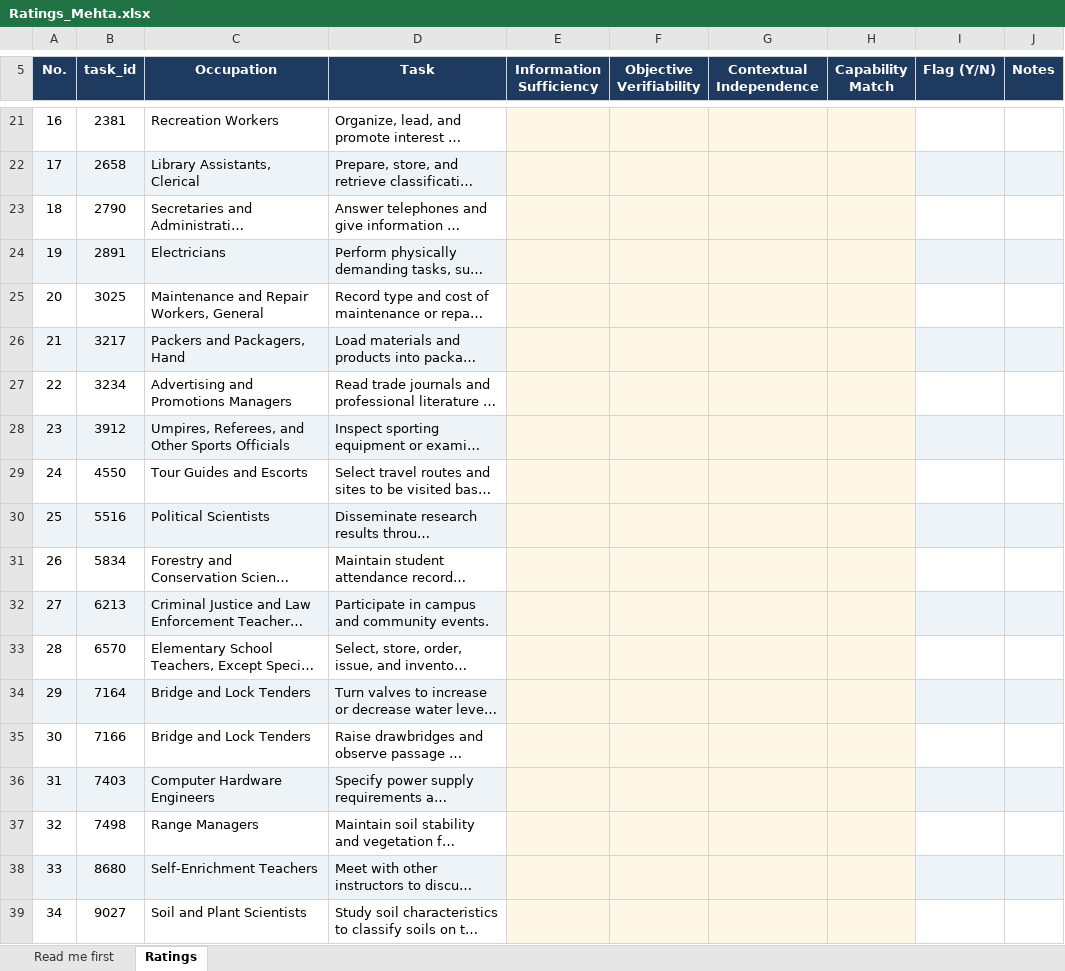
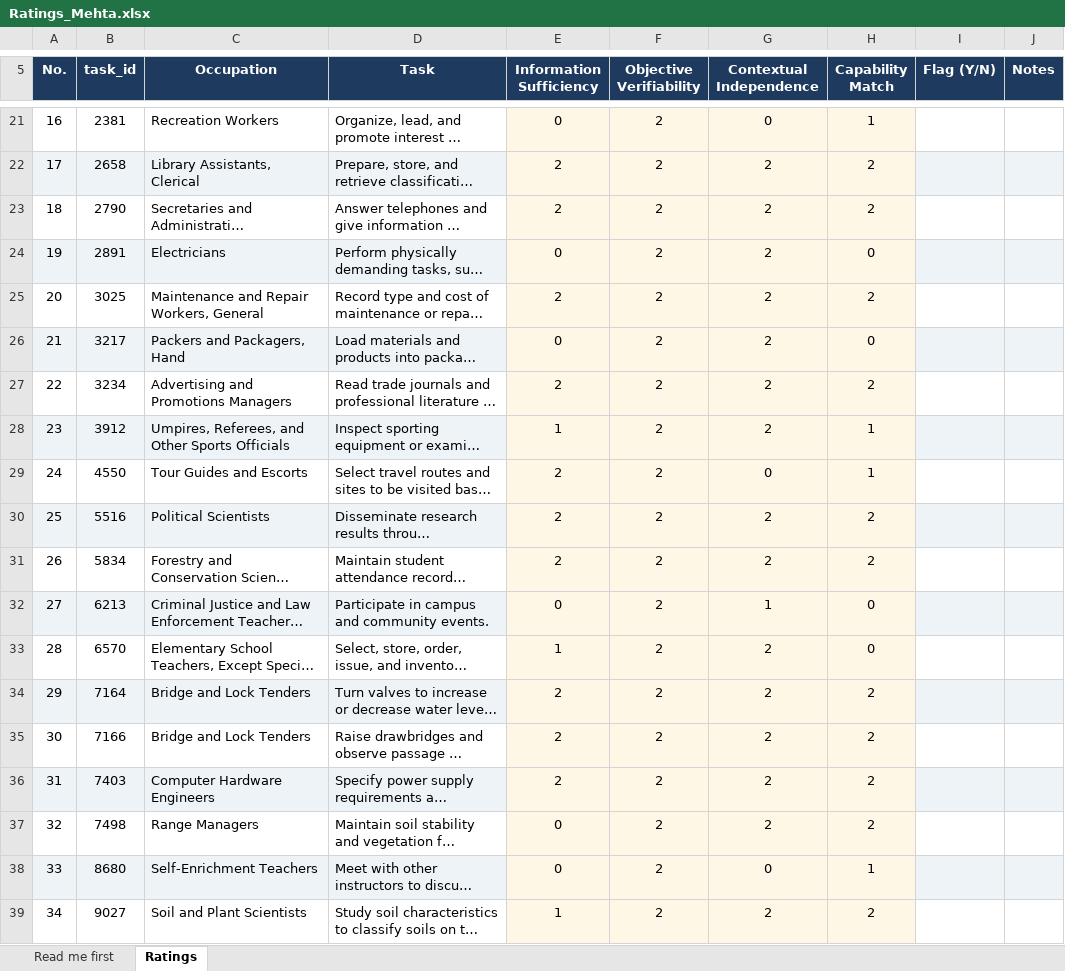
Before and after one commit to AaryanMehta27/Grad-Project, an Excel workbook: v2/data/processed/validation/Ratings_Mehta.xlsx, sheet Ratings, drawn as a sheet; only a part is shown, gaps mark what is left out; long unchanged cells end in …; values as stored, in another font and other column widths than the file's, no borders; the diff covers the shown part only; the diff names each change by its address in the sheet, - before the commit and + after, or states it on an @@ line.

```diff
--- a/v2/data/processed/validation/Ratings_Mehta.xlsx (sheet Ratings)
+++ b/v2/data/processed/validation/Ratings_Mehta.xlsx (sheet Ratings)
-E21 (Information Sufficiency): (empty)
+E21 (Information Sufficiency): 0
-F21:F39 (Objective Verifiability): (empty)
+F21:F39 (Objective Verifiability): 2
-G21 (Contextual Independence): (empty)
+G21 (Contextual Independence): 0
-H21 (Capability Match): (empty)
+H21 (Capability Match): 1
-E22:E23 (Information Sufficiency): (empty)
+E22:E23 (Information Sufficiency): 2
-G22:G28 (Contextual Independence): (empty)
+G22:G28 (Contextual Independence): 2
-H22:H23 (Capability Match): (empty)
+H22:H23 (Capability Match): 2
-E24 (Information Sufficiency): (empty)
+E24 (Information Sufficiency): 0
-H24 (Capability Match): (empty)
+H24 (Capability Match): 0
-E25 (Information Sufficiency): (empty)
+E25 (Information Sufficiency): 2
-H25 (Capability Match): (empty)
+H25 (Capability Match): 2
-E26 (Information Sufficiency): (empty)
+E26 (Information Sufficiency): 0
-H26 (Capability Match): (empty)
+H26 (Capability Match): 0
-E27 (Information Sufficiency): (empty)
+E27 (Information Sufficiency): 2
-H27 (Capability Match): (empty)
+H27 (Capability Match): 2
-E28 (Information Sufficiency): (empty)
+E28 (Information Sufficiency): 1
-H28:H29 (Capability Match): (empty)
+H28:H29 (Capability Match): 1
-E29:E31 (Information Sufficiency): (empty)
+E29:E31 (Information Sufficiency): 2
-G29 (Contextual Independence): (empty)
+G29 (Contextual Independence): 0
-G30:G31 (Contextual Independence): (empty)
+G30:G31 (Contextual Independence): 2
-H30:H31 (Capability Match): (empty)
+H30:H31 (Capability Match): 2
-E32 (Information Sufficiency): (empty)
+E32 (Information Sufficiency): 0
-G32 (Contextual Independence): (empty)
+G32 (Contextual Independence): 1
-H32:H33 (Capability Match): (empty)
+H32:H33 (Capability Match): 0
-E33 (Information Sufficiency): (empty)
+E33 (Information Sufficiency): 1
-G33:G37 (Contextual Independence): (empty)
+G33:G37 (Contextual Independence): 2
-E34:E36 (Information Sufficiency): (empty)
+E34:E36 (Information Sufficiency): 2
-H34:H37 (Capability Match): (empty)
+H34:H37 (Capability Match): 2
-E37:E38 (Information Sufficiency): (empty)
+E37:E38 (Information Sufficiency): 0
-G38 (Contextual Independence): (empty)
+G38 (Contextual Independence): 0
-H38 (Capability Match): (empty)
+H38 (Capability Match): 1
-E39 (Information Sufficiency): (empty)
+E39 (Information Sufficiency): 1
-G39 (Contextual Independence): (empty)
+G39 (Contextual Independence): 2
-H39 (Capability Match): (empty)
+H39 (Capability Match): 2
```
Also changed, not shown: 324 edited cells elsewhere in this sheet, v2/data/processed/validation/Ratings_Mukherjee.xlsx, 2 other files.
